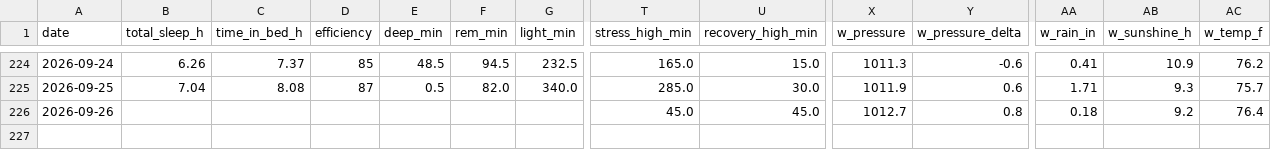
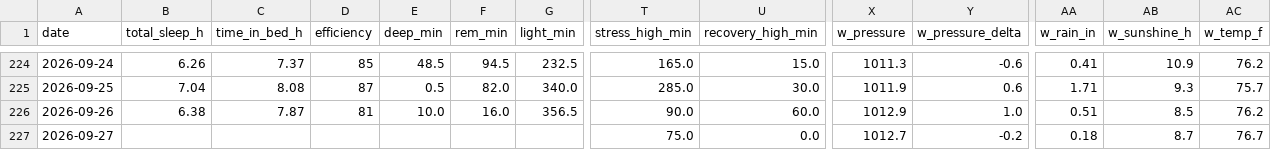
Before and after one commit to muggzzi/oura-notion-sync, a CSV file: docs/oura_history.csv, drawn as a sheet; only a part is shown, gaps mark what is left out; rows hold the shown columns only; the diff covers the shown part only; the diff names each change by its address in the sheet, - before the commit and + after, or states it on an @@ line.

```diff
--- a/docs/oura_history.csv
+++ b/docs/oura_history.csv
-B226 (total_sleep_h): (empty)
+B226 (total_sleep_h): 6.38
-C226 (time_in_bed_h): (empty)
+C226 (time_in_bed_h): 7.87
-D226 (efficiency): (empty)
+D226 (efficiency): 81
-E226 (deep_min): (empty)
+E226 (deep_min): 10.0
-F226 (rem_min): (empty)
+F226 (rem_min): 16.0
-G226 (light_min): (empty)
+G226 (light_min): 356.5
-T226 (stress_high_min): 45.0
+T226 (stress_high_min): 90.0
-U226 (recovery_high_min): 45.0
+U226 (recovery_high_min): 60.0
-X226 (w_pressure): 1012.7
+X226 (w_pressure): 1012.9
-Y226 (w_pressure_delta): 0.8
+Y226 (w_pressure_delta): 1.0
-AA226 (w_rain_in): 0.18
+AA226 (w_rain_in): 0.51
-AB226 (w_sunshine_h): 9.2
+AB226 (w_sunshine_h): 8.5
-AC226 (w_temp_f): 76.4
+AC226 (w_temp_f): 76.2
+row 227: 2026-09-27 |  |  |  |  |  |  | 75.0 | 0.0 | 1012.7 | -0.2 | 0.18 | 8.7 | 76.7
```
Also changed, not shown: 7 edited cells elsewhere in this file.
